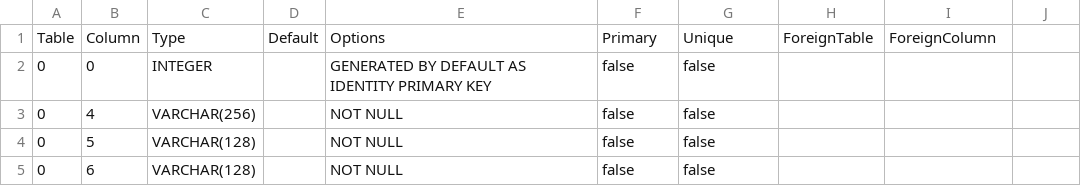
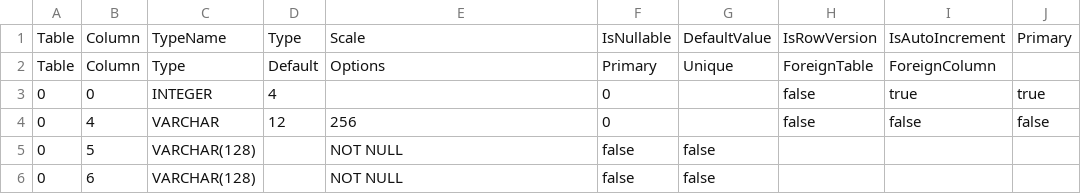
Before and after one commit to prrvchr/gContactOOo, a CSV file: uno/lib/uno/card/hsqldb/TableColumn.csv, drawn as a sheet; only a part is shown.

Commit message:
new version 1.1.3

```diff
--- a/uno/lib/uno/card/hsqldb/TableColumn.csv
+++ b/uno/lib/uno/card/hsqldb/TableColumn.csv
@@ -1,4 +1,5 @@
+Table|Column|TypeName|Type|Scale|IsNullable|DefaultValue|IsRowVersion|IsAutoIncrement|Primary
 Table|Column|Type|Default|Options|Primary|Unique|ForeignTable|ForeignColumn
-0|0|INTEGER||GENERATED BY DEFAULT AS IDENTITY PRIMARY KEY|false|false||
-0|4|VARCHAR(256)||NOT NULL|false|false||
+0|0|INTEGER|4||0||false|true|true
+0|4|VARCHAR|12|256|0||false|false|false
 0|5|VARCHAR(128)||NOT NULL|false|false||
```
